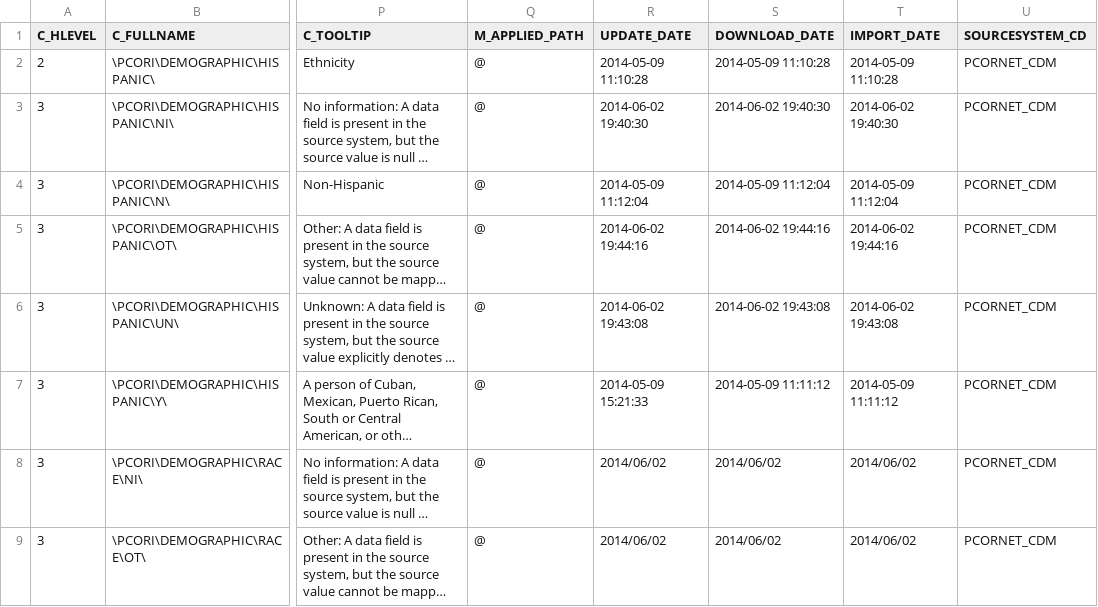
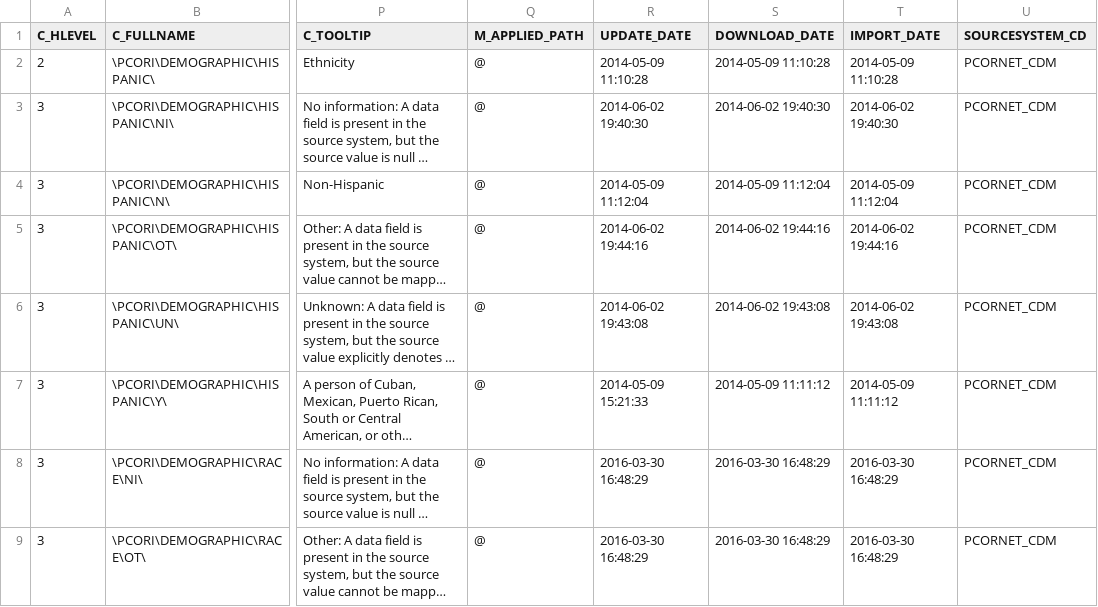
Before and after one commit to ARCH-commons/i2p-transform, a CSV file: Oracle/pcornet_ontology_updates.csv, drawn as a sheet; only a part is shown, gaps mark what is left out; long unchanged cells end in …; the diff names each change by its address in the sheet, - before the commit and + after, or states it on an @@ line.

Commit message:
fix dates in race updates

```diff
--- a/Oracle/pcornet_ontology_updates.csv
+++ b/Oracle/pcornet_ontology_updates.csv
-R8:R9 (UPDATE_DATE): 2014/06/02
+R8:R9 (UPDATE_DATE): 2016-03-30 16:48:29
-S8:S9 (DOWNLOAD_DATE): 2014/06/02
+S8:S9 (DOWNLOAD_DATE): 2016-03-30 16:48:29
-T8:T9 (IMPORT_DATE): 2014/06/02
+T8:T9 (IMPORT_DATE): 2016-03-30 16:48:29
```
